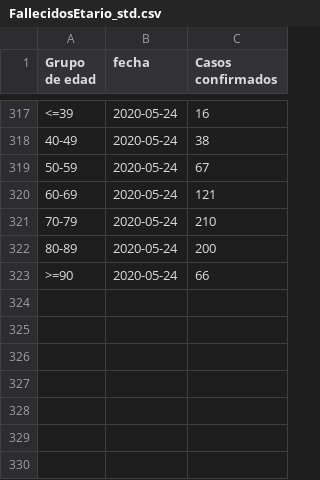
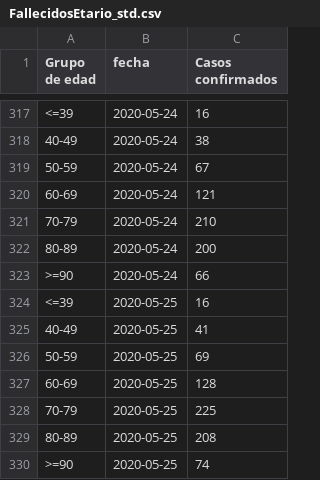
Before and after one commit to jaguridi/Datos-COVID19, a CSV file: output/producto10/FallecidosEtario_std.csv, drawn as a sheet; only a part is shown, gaps mark what is left out.

```diff
--- a/output/producto10/FallecidosEtario_std.csv
+++ b/output/producto10/FallecidosEtario_std.csv
@@ -323 +323,8 @@ Grupo de edad,fecha,Casos confirmados
 >=90,2020-05-24,66
+<=39,2020-05-25,16
+40-49,2020-05-25,41
+50-59,2020-05-25,69
+60-69,2020-05-25,128
+70-79,2020-05-25,225
+80-89,2020-05-25,208
+>=90,2020-05-25,74
```
Also changed, not shown: output/producto12/bulk/producto7.csv, output/producto17/PCREstablecimiento_std.csv, 20 other files.
